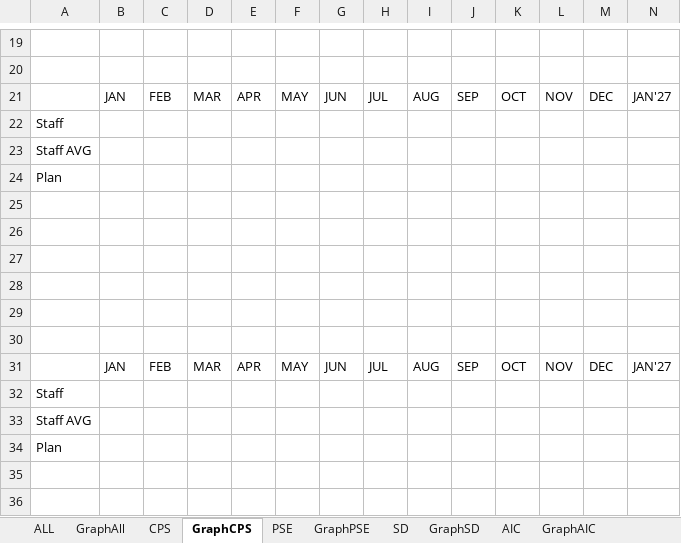
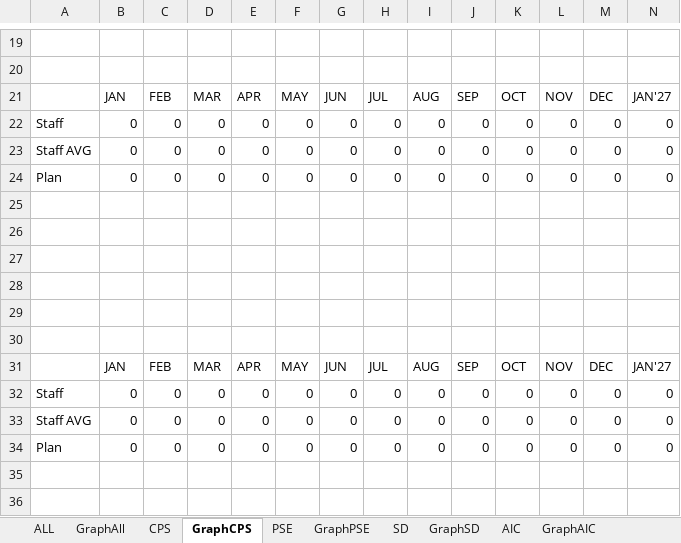
Before and after one commit to wrisr/rm-workforce, an Excel workbook: workforceresult.xlsx, sheet GraphCPS, drawn as a sheet; only a part is shown, gaps mark what is left out; values as stored, in another font and other column widths than the file's, no borders; removed rows and columns are numbered as before the commit, all else as after; rows hold the shown columns only; the diff names each change by its address in the sheet, - before the commit and + after, or states it on an @@ line.

```diff
--- a/workforceresult.xlsx (sheet GraphCPS)
+++ b/workforceresult.xlsx (sheet GraphCPS)
-row 22: Staff
-row 23: Staff AVG
-row 24: Plan
+row 22: Staff | 0 | 0 | 0 | 0 | 0 | 0 | 0 | 0 | 0 | 0 | 0 | 0 | 0
+row 23: Staff AVG | 0 | 0 | 0 | 0 | 0 | 0 | 0 | 0 | 0 | 0 | 0 | 0 | 0
+row 24: Plan | 0 | 0 | 0 | 0 | 0 | 0 | 0 | 0 | 0 | 0 | 0 | 0 | 0
-row 32: Staff
-row 33: Staff AVG
-row 34: Plan
+row 32: Staff | 0 | 0 | 0 | 0 | 0 | 0 | 0 | 0 | 0 | 0 | 0 | 0 | 0
+row 33: Staff AVG | 0 | 0 | 0 | 0 | 0 | 0 | 0 | 0 | 0 | 0 | 0 | 0 | 0
+row 34: Plan | 0 | 0 | 0 | 0 | 0 | 0 | 0 | 0 | 0 | 0 | 0 | 0 | 0
```
Also changed, not shown: sheet GraphAIC, sheet GraphPSE, formulas that keep their value.
